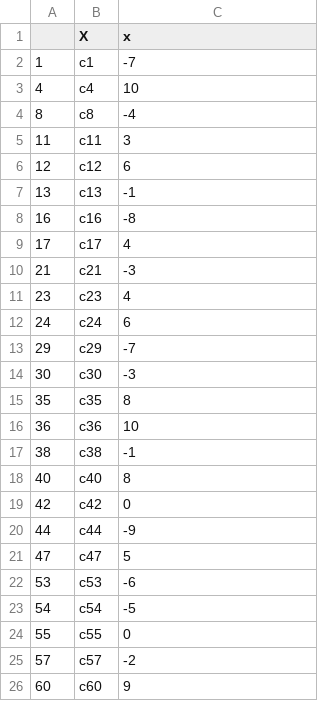
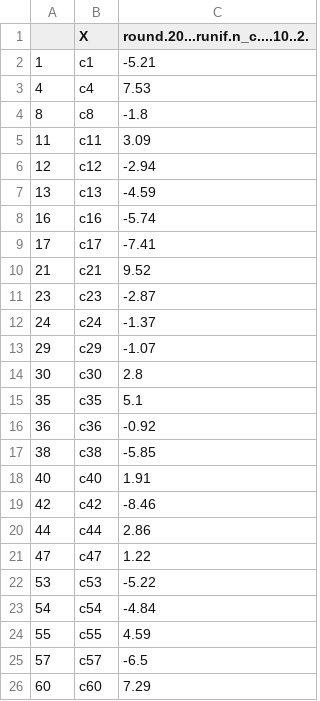
Before and after one commit to olly-mapps/The-Amazoff-Company, a CSV file: 2 Vehicle Routing/R/Client Generation/client_data/comp_c_x.csv, drawn as a sheet.

```diff
--- a/2 Vehicle Routing/R/Client Generation/client_data/comp_c_x.csv
+++ b/2 Vehicle Routing/R/Client Generation/client_data/comp_c_x.csv
@@ -1,26 +1,26 @@
-"","X","x"
-"1","c1",-7
-"4","c4",10
-"8","c8",-4
-"11","c11",3
-"12","c12",6
-"13","c13",-1
-"16","c16",-8
-"17","c17",4
-"21","c21",-3
-"23","c23",4
-"24","c24",6
-"29","c29",-7
-"30","c30",-3
-"35","c35",8
-"36","c36",10
-"38","c38",-1
-"40","c40",8
-"42","c42",0
-"44","c44",-9
-"47","c47",5
-"53","c53",-6
-"54","c54",-5
-"55","c55",0
-"57","c57",-2
-"60","c60",9
+"","X","round.20...runif.n_c....10..2."
+"1","c1",-5.21
+"4","c4",7.53
+"8","c8",-1.8
+"11","c11",3.09
+"12","c12",-2.94
+"13","c13",-4.59
+"16","c16",-5.74
+"17","c17",-7.41
+"21","c21",9.52
+"23","c23",-2.87
+"24","c24",-1.37
+"29","c29",-1.07
+"30","c30",2.8
+"35","c35",5.1
+"36","c36",-0.92
+"38","c38",-5.85
+"40","c40",1.91
+"42","c42",-8.46
+"44","c44",2.86
+"47","c47",1.22
+"53","c53",-5.22
+"54","c54",-4.84
+"55","c55",4.59
+"57","c57",-6.5
+"60","c60",7.29
```
Also changed, not shown: 2 Vehicle Routing/Python/Multiple Vehicles/incidence_matrix(2).csv, 2 Vehicle Routing/Python/Multiple Vehicles/locations(2).csv, 27 other files.
